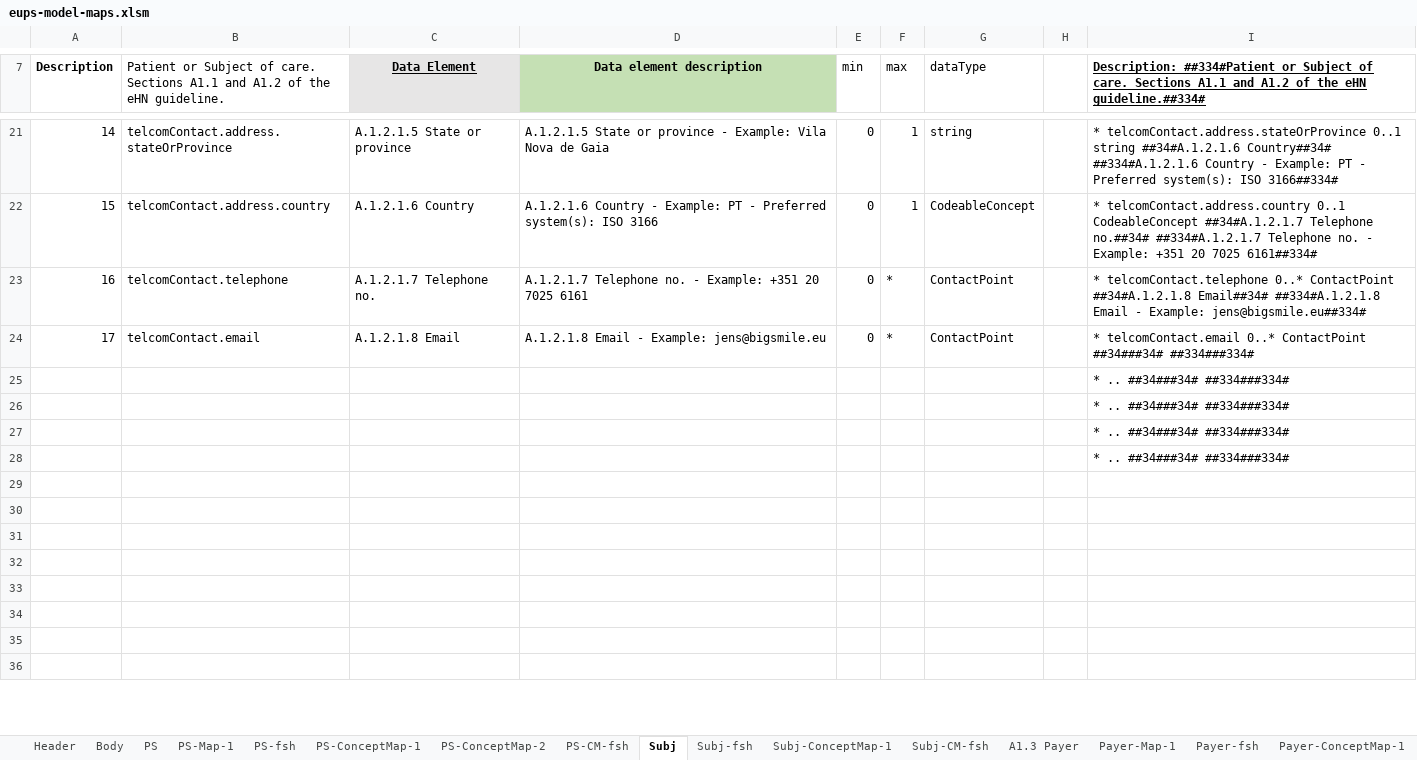
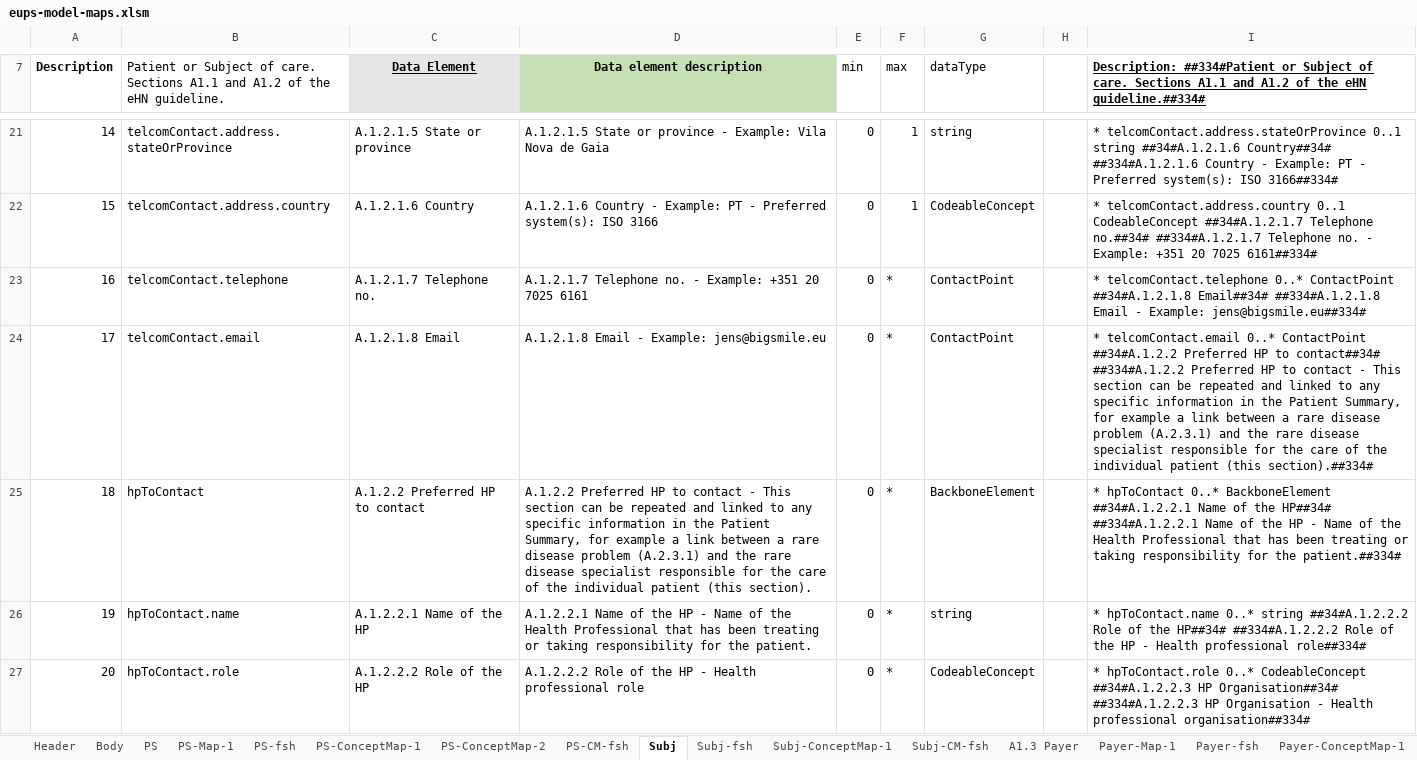
Before and after one commit to carmoao/XpanDH-PS, an Excel workbook: src-models/eups-model-maps.xlsm, sheet Subj, drawn as a sheet; only a part is shown, gaps mark what is left out; the shorter side is filled out with more unchanged rows; values as stored, in another font and other column widths than the file's, no borders; the diff covers the shown part only; the diff names each change by its address in the sheet, - before the commit and + after, or states it on an @@ line.

```diff
--- a/src-models/eups-model-maps.xlsm (sheet Subj)
+++ b/src-models/eups-model-maps.xlsm (sheet Subj)
-I24: …0..* ContactPoint ##34###34# ##334###334#
+I24: …0..* ContactPoint ##34#A.1.2.2 Preferred HP to contact##34# ##334#A.1.2.2 Preferred HP to contact - This section can be repeated and linked to any specific information in the Patient Summary, for example a link between a rare disease problem (A.2.3.1) and the rare disease specialist responsible for the care of the individual patient (this section).##334#
+row 25: 18 | hpToContact | A.1.2.2 Preferred HP to contact | A.1.2.2 Preferred HP to contact - This section can be repeated and linked to any specific information in the Patient Summary, for example a link between a rare disease problem (A.2.3.1) and the rare disease specialist responsible for the care of the individual patient (this section). | 0 | * | BackboneElement |  | * hpToContact 0..* BackboneElement ##34#A.1.2.2.1 Name of the HP##34# ##334#A.1.2.2.1 Name of the HP - Name of the Health Professional that has been treating or taking responsibility for the patient.##334#
+row 26: 19 | hpToContact.name | A.1.2.2.1 Name of the HP | A.1.2.2.1 Name of the HP - Name of the Health Professional that has been treating or taking responsibility for the patient. | 0 | * | string |  | * hpToContact.name 0..* string ##34#A.1.2.2.2 Role of the HP##34# ##334#A.1.2.2.2 Role of the HP - Health professional role##334#
+row 27: 20 | hpToContact.role | A.1.2.2.2 Role of the HP | A.1.2.2.2 Role of the HP - Health professional role | 0 | * | CodeableConcept |  | * hpToContact.role 0..* CodeableConcept ##34#A.1.2.2.3 HP Organisation##34# ##334#A.1.2.2.3 HP Organisation - Health professional organisation##334#
```
Also changed, not shown: 19 added rows, 8 removed rows, 14 edited cells and merged cells elsewhere in this sheet, sheet Subj-ConceptMap-1, sheet Subj-CM-fsh, sheet Subj-fsh, sheet PS, sheet A.5 Results, sheet Results-CM-fsh, 29 more sheets, formulas that keep their value, charts or pictures, 3 other files.
